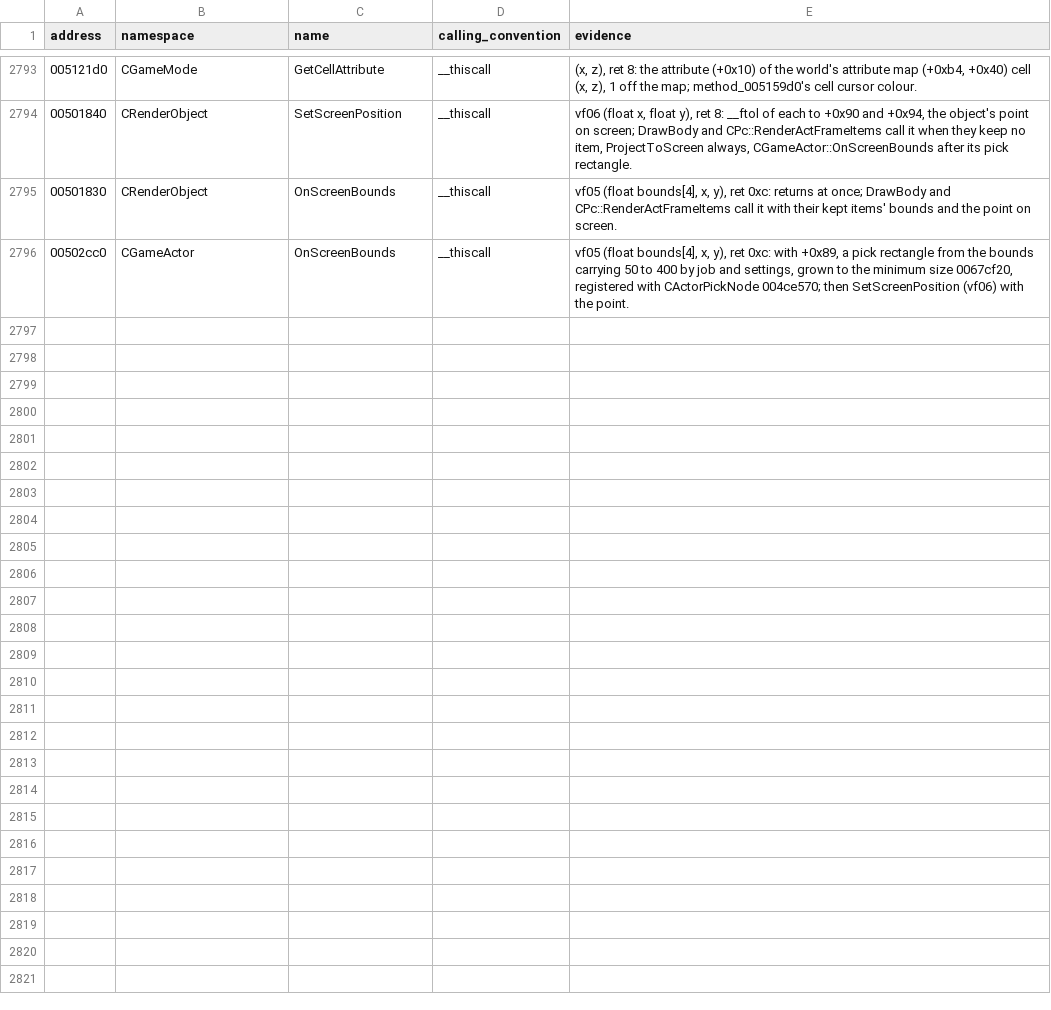
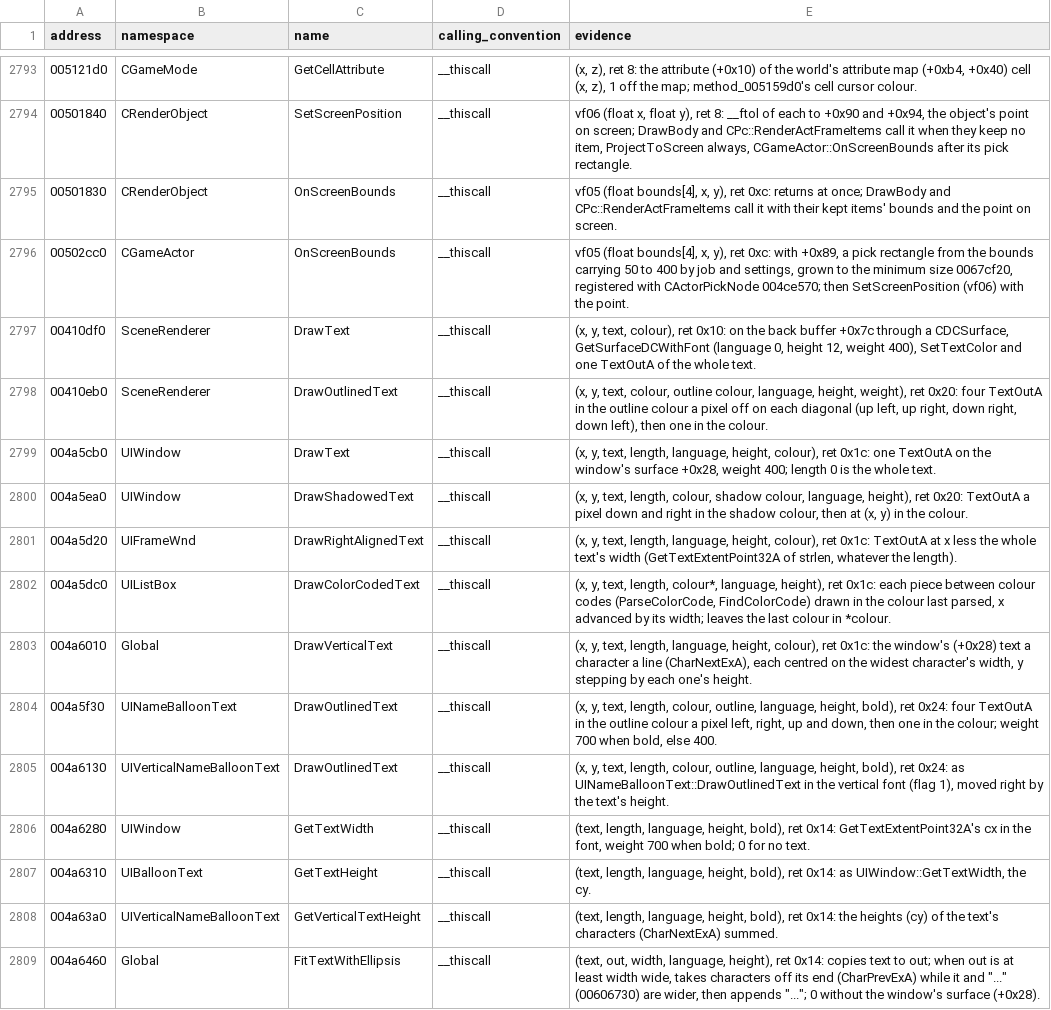
Before and after one commit to keyehzy/ragexe, a TSV file: analysis/labels/inferred.functions.tsv, drawn as a sheet; only a part is shown, gaps mark what is left out.

```diff
--- a/analysis/labels/inferred.functions.tsv
+++ b/analysis/labels/inferred.functions.tsv
@@ -2796 +2796,14 @@ address	namespace	name	calling_convention	evidence
 00502cc0	CGameActor	OnScreenBounds	__thiscall	vf05 (float bounds[4], x, y), ret 0xc: with +0x89, a pick rectangle from the bounds carrying 50 to 400 by job and settings, grown to the minimum size 0067cf20, registered with CActorPickNode 004ce570; then SetScreenPosition (vf06) with the point.
+00410df0	SceneRenderer	DrawText	__thiscall	(x, y, text, colour), ret 0x10: on the back buffer +0x7c through a CDCSurface, GetSurfaceDCWithFont (language 0, height 12, weight 400), SetTextColor and one TextOutA of the whole text.
+00410eb0	SceneRenderer	DrawOutlinedText	__thiscall	(x, y, text, colour, outline colour, language, height, weight), ret 0x20: four TextOutA in the outline colour a pixel off on each diagonal (up left, up right, down right, down left), then one in the colour.
+004a5cb0	UIWindow	DrawText	__thiscall	(x, y, text, length, language, height, colour), ret 0x1c: one TextOutA on the window's surface +0x28, weight 400; length 0 is the whole text.
+004a5ea0	UIWindow	DrawShadowedText	__thiscall	(x, y, text, length, colour, shadow colour, language, height), ret 0x20: TextOutA a pixel down and right in the shadow colour, then at (x, y) in the colour.
+004a5d20	UIFrameWnd	DrawRightAlignedText	__thiscall	(x, y, text, length, language, height, colour), ret 0x1c: TextOutA at x less the whole text's width (GetTextExtentPoint32A of strlen, whatever the length).
+004a5dc0	UIListBox	DrawColorCodedText	__thiscall	(x, y, text, length, colour*, language, height), ret 0x1c: each piece between colour codes (ParseColorCode, FindColorCode) drawn in the colour last parsed, x advanced by its width; leaves the last colour in *colour.
+004a6010	Global	DrawVerticalText	__thiscall	(x, y, text, length, language, height, colour), ret 0x1c: the window's (+0x28) text a character a line (CharNextExA), each centred on the widest character's width, y stepping by each one's height.
+004a5f30	UINameBalloonText	DrawOutlinedText	__thiscall	(x, y, text, length, colour, outline, language, height, bold), ret 0x24: four TextOutA in the outline colour a pixel left, right, up and down, then one in the colour; weight 700 when bold, else 400.
+004a6130	UIVerticalNameBalloonText	DrawOutlinedText	__thiscall	(x, y, text, length, colour, outline, language, height, bold), ret 0x24: as UINameBalloonText::DrawOutlinedText in the vertical font (flag 1), moved right by the text's height.
+004a6280	UIWindow	GetTextWidth	__thiscall	(text, length, language, height, bold), ret 0x14: GetTextExtentPoint32A's cx in the font, weight 700 when bold; 0 for no text.
+004a6310	UIBalloonText	GetTextHeight	__thiscall	(text, length, language, height, bold), ret 0x14: as UIWindow::GetTextWidth, the cy.
+004a63a0	UIVerticalNameBalloonText	GetVerticalTextHeight	__thiscall	(text, length, language, height, bold), ret 0x14: the heights (cy) of the text's characters (CharNextExA) summed.
+004a6460	Global	FitTextWithEllipsis	__thiscall	(text, out, width, language, height), ret 0x14: copies text to out; when out is at least width wide, takes characters off its end (CharPrevExA) while it and "..." (00606730) are wider, then appends "..."; 0 without the window's surface (+0x28).
```
Also changed, not shown: analysis/exports/Ragexe.exe.layouts.tsv, analysis/labels/inferred.data.tsv, 18 other files.
